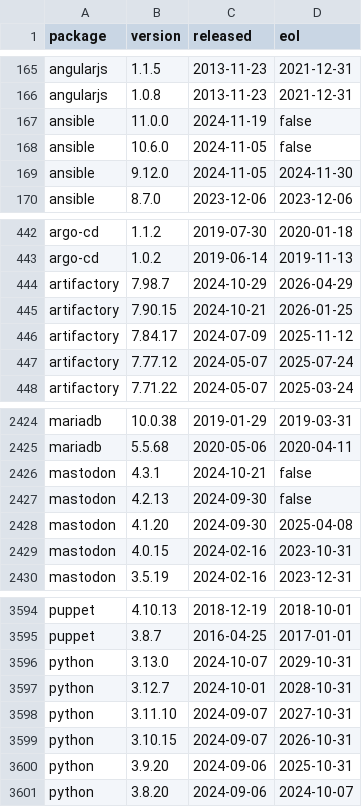
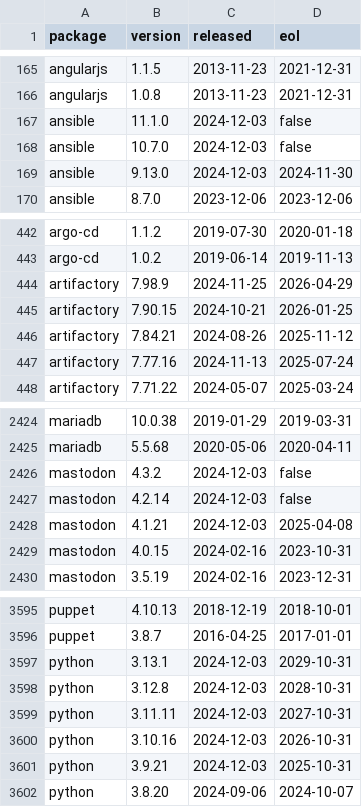
Before and after one commit to herodevs/eol-data, a CSV file: data.csv, drawn as a sheet; only a part is shown, gaps mark what is left out; the diff covers the shown part only.

```diff
--- a/data.csv
+++ b/data.csv
@@ -166,5 +166,5 @@ angularjs,1.1.5,2013-11-23,2021-12-31
 angularjs,1.0.8,2013-11-23,2021-12-31
-ansible,11.0.0,2024-11-19,false
-ansible,10.6.0,2024-11-05,false
-ansible,9.12.0,2024-11-05,2024-11-30
+ansible,11.1.0,2024-12-03,false
+ansible,10.7.0,2024-12-03,false
+ansible,9.13.0,2024-12-03,2024-11-30
 ansible,8.7.0,2023-12-06,2023-12-06
@@ -443,6 +443,6 @@ argo-cd,1.1.2,2019-07-30,2020-01-18
 argo-cd,1.0.2,2019-06-14,2019-11-13
-artifactory,7.98.7,2024-10-29,2026-04-29
+artifactory,7.98.9,2024-11-25,2026-04-29
 artifactory,7.90.15,2024-10-21,2026-01-25
-artifactory,7.84.17,2024-07-09,2025-11-12
-artifactory,7.77.12,2024-05-07,2025-07-24
+artifactory,7.84.21,2024-08-26,2025-11-12
+artifactory,7.77.16,2024-11-13,2025-07-24
 artifactory,7.71.22,2024-05-07,2025-03-24
@@ -2425,5 +2425,5 @@ mariadb,10.0.38,2019-01-29,2019-03-31
 mariadb,5.5.68,2020-05-06,2020-04-11
-mastodon,4.3.1,2024-10-21,false
-mastodon,4.2.13,2024-09-30,false
-mastodon,4.1.20,2024-09-30,2025-04-08
+mastodon,4.3.2,2024-12-03,false
+mastodon,4.2.14,2024-12-03,false
+mastodon,4.1.21,2024-12-03,2025-04-08
 mastodon,4.0.15,2024-02-16,2023-10-31
@@ -3595,7 +3596,7 @@ puppet,4.10.13,2018-12-19,2018-10-01
 puppet,3.8.7,2016-04-25,2017-01-01
-python,3.13.0,2024-10-07,2029-10-31
-python,3.12.7,2024-10-01,2028-10-31
-python,3.11.10,2024-09-07,2027-10-31
-python,3.10.15,2024-09-07,2026-10-31
-python,3.9.20,2024-09-06,2025-10-31
+python,3.13.1,2024-12-03,2029-10-31
+python,3.12.8,2024-12-03,2028-10-31
+python,3.11.11,2024-12-03,2027-10-31
+python,3.10.16,2024-12-03,2026-10-31
+python,3.9.21,2024-12-03,2025-10-31
 python,3.8.20,2024-09-06,2024-10-07
```
Also changed, not shown: 1 added row and 47 edited cells elsewhere in this file, 1 other file.
